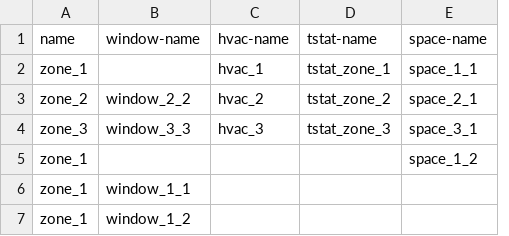
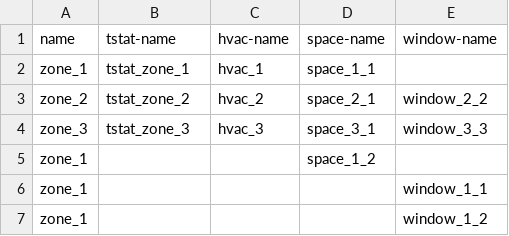
Before and after one commit to lazlop/SemanticModelBuilder, a CSV file: test_site/test_build/zone.csv, drawn as a sheet; removed rows and columns are numbered as before the commit, all else as after; the diff names each change by its address in the sheet, - before the commit and + after, or states it on an @@ line.

```diff
--- a/test_site/test_build/zone.csv
+++ b/test_site/test_build/zone.csv
-column D (tstat-name), rows 2-4: tstat_zone_1 | tstat_zone_2 | tstat_zone_3
+column E (window-name), rows 3-7: window_2_2 | window_3_3 |  | window_1_1 | window_1_2
-B1: window-name
+B1: tstat-name
-B2 (tstat-name): (empty)
+B2 (tstat-name): tstat_zone_1
-B3 (tstat-name): window_2_2
+B3 (tstat-name): tstat_zone_2
-B4 (tstat-name): window_3_3
+B4 (tstat-name): tstat_zone_3
-B6 (tstat-name): window_1_1
+B6 (tstat-name): (empty)
-B7 (tstat-name): window_1_2
+B7 (tstat-name): (empty)
```
Also changed, not shown: 9 other files.
